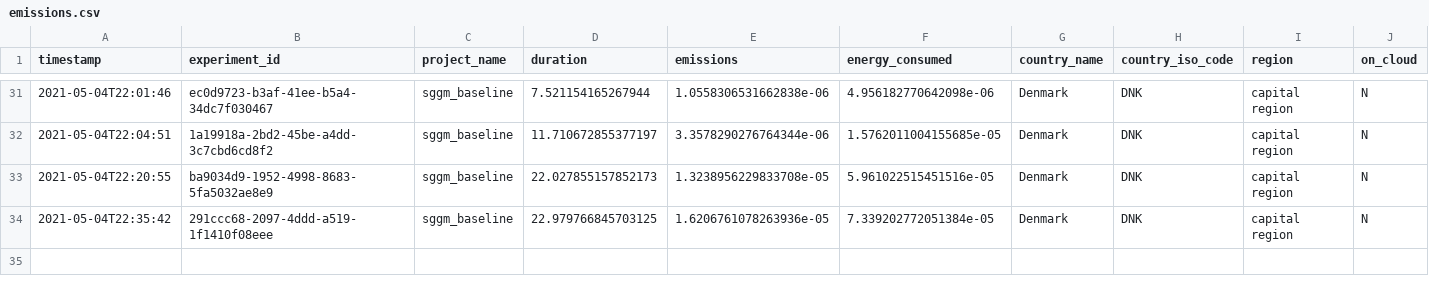
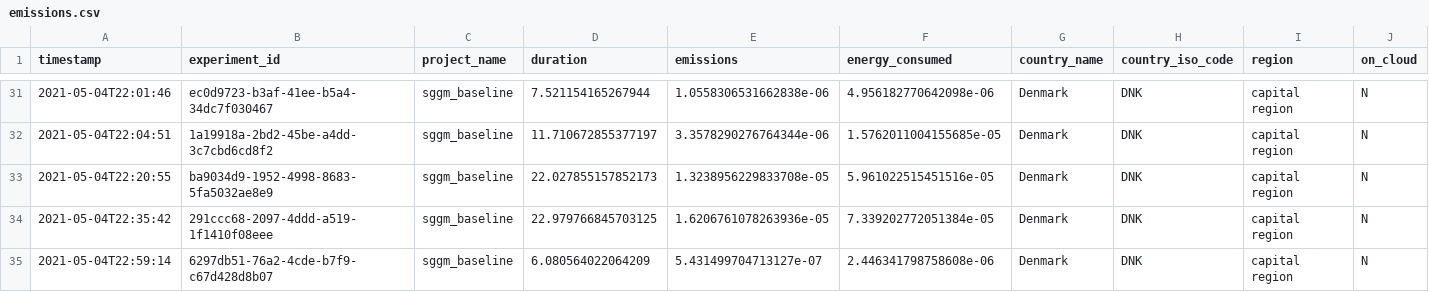
Before and after one commit to pierresegonne/SGGM, a CSV file: sggm/impact_logs/emissions.csv, drawn as a sheet; only a part is shown, gaps mark what is left out; rows hold the shown columns only; the diff names each change by its address in the sheet, - before the commit and + after, or states it on an @@ line.

```diff
--- a/sggm/impact_logs/emissions.csv
+++ b/sggm/impact_logs/emissions.csv
+row 35: 2021-05-04T22:59:14 | 6297db51-76a2-4cde-b7f9-c67d428d8b07 | sggm_baseline | 6.080564022064209 | 5.431499704713127e-07 | 2.446341798758608e-06 | Denmark | DNK | capital region | N
```
Also changed, not shown: sggm/impact_logs/intel_power_gadget_log.csv, 8 other files.
